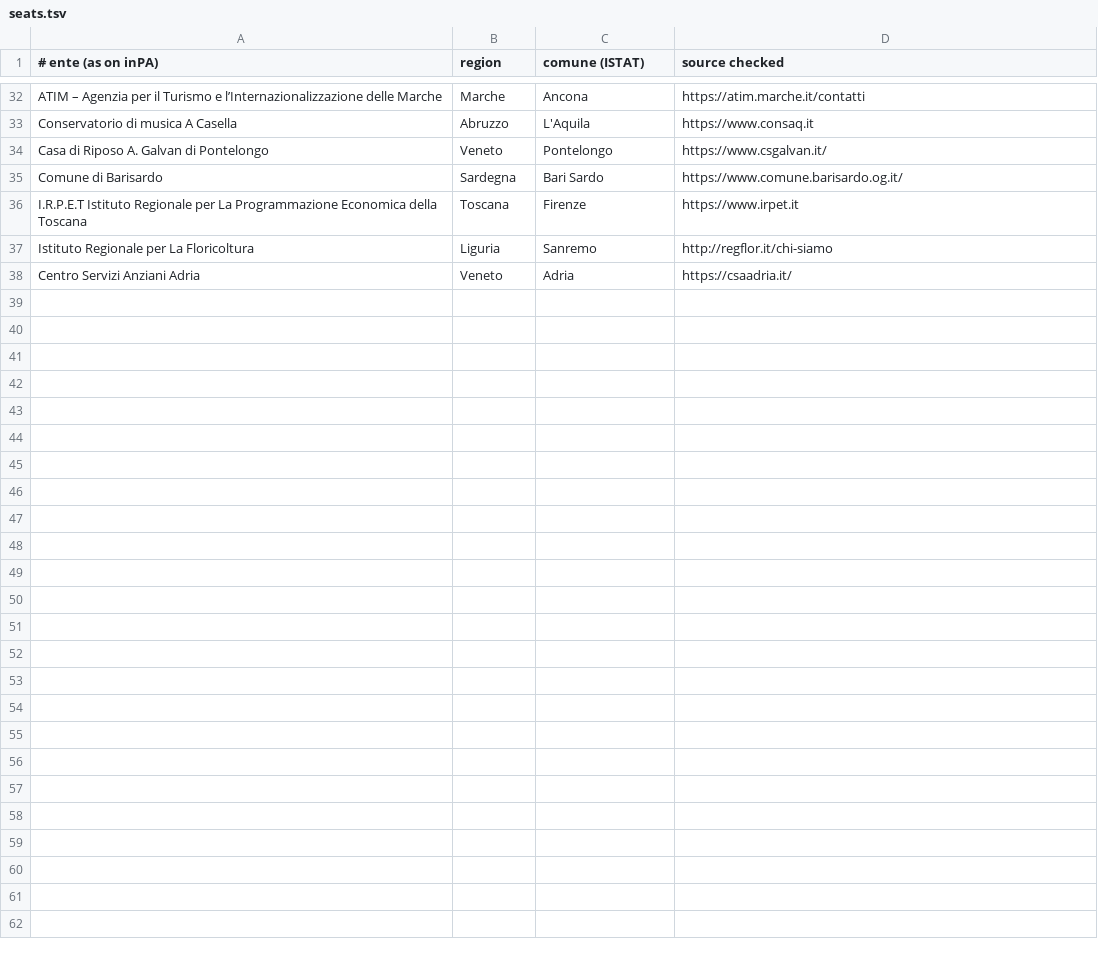
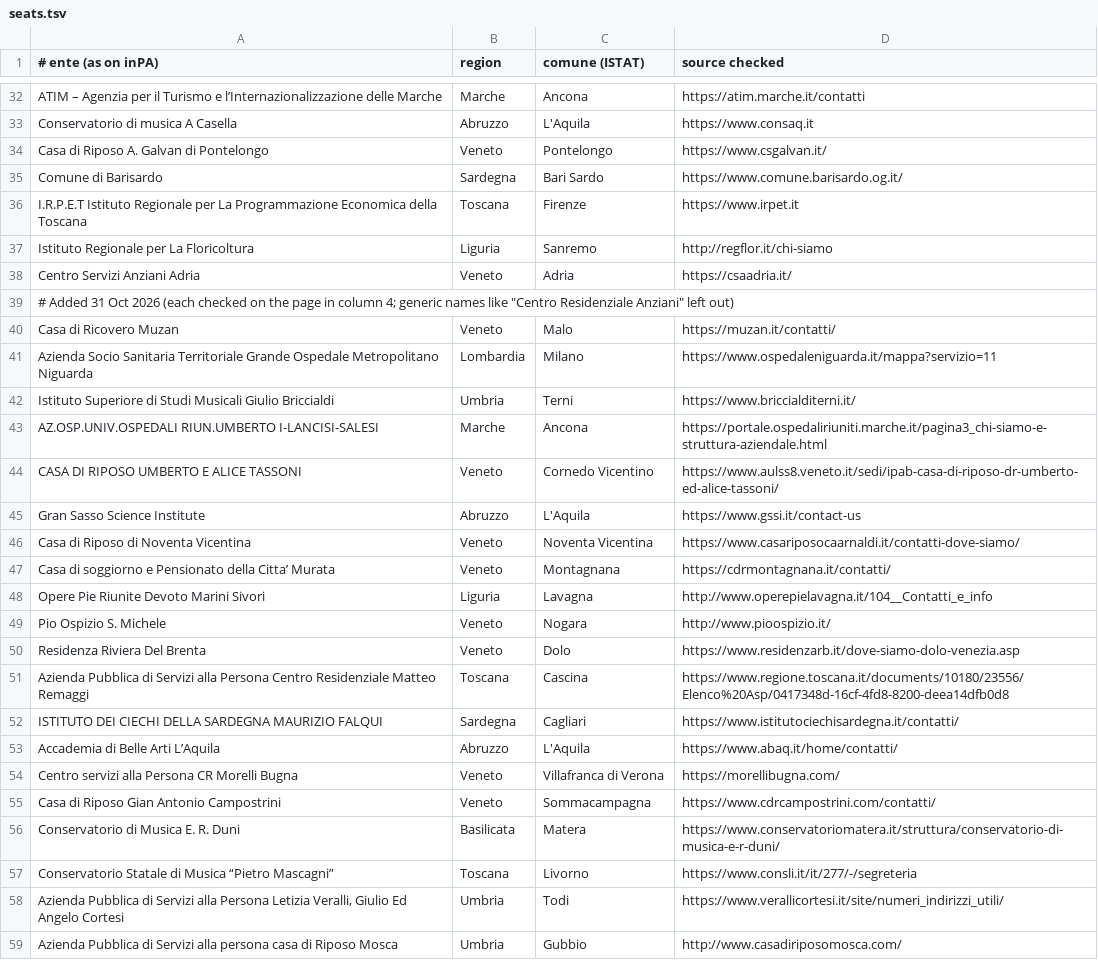
Before and after one commit to ossian-cloud/concorsi-feed, a TSV file: seats.tsv, drawn as a sheet; only a part is shown, gaps mark what is left out.

Commit message:
seats.tsv: 20 more single-site bodies, each checked on an official page

```diff
--- a/seats.tsv
+++ b/seats.tsv
@@ -38 +38,22 @@ Istituto Regionale per La Floricoltura	Liguria	Sanremo	http://regflor.it/chi-sia
 Centro Servizi Anziani Adria	Veneto	Adria	https://csaadria.it/
+# Added 31 Oct 2026 (each checked on the page in column 4; generic names like "Centro Residenziale Anziani" left out)
+Casa di Ricovero Muzan	Veneto	Malo	https://muzan.it/contatti/
+Azienda Socio Sanitaria Territoriale Grande Ospedale Metropolitano Niguarda	Lombardia	Milano	https://www.ospedaleniguarda.it/mappa?servizio=11
+Istituto Superiore di Studi Musicali Giulio Briccialdi	Umbria	Terni	https://www.briccialditerni.it/
+AZ.OSP.UNIV.OSPEDALI RIUN.UMBERTO I-LANCISI-SALESI	Marche	Ancona	https://portale.ospedaliriuniti.marche.it/pagina3_chi-siamo-e-struttura-aziendale.html
+CASA DI RIPOSO UMBERTO E ALICE TASSONI	Veneto	Cornedo Vicentino	https://www.aulss8.veneto.it/sedi/ipab-casa-di-riposo-dr-umberto-ed-alice-tassoni/
+Gran Sasso Science Institute	Abruzzo	L'Aquila	https://www.gssi.it/contact-us
+Casa di Riposo di Noventa Vicentina	Veneto	Noventa Vicentina	https://www.casariposocaarnaldi.it/contatti-dove-siamo/
+Casa di soggiorno e Pensionato della Citta’ Murata	Veneto	Montagnana	https://cdrmontagnana.it/contatti/
+Opere Pie Riunite Devoto Marini Sivori	Liguria	Lavagna	http://www.operepielavagna.it/104__Contatti_e_info
+Pio Ospizio S. Michele	Veneto	Nogara	http://www.pioospizio.it/
+Residenza Riviera Del Brenta	Veneto	Dolo	https://www.residenzarb.it/dove-siamo-dolo-venezia.asp
+Azienda Pubblica di Servizi alla Persona Centro Residenziale Matteo Remaggi	Toscana	Cascina	https://www.regione.toscana.it/documents/10180/23556/Elenco%20Asp/0417348d-16cf-4fd8-8200-deea14dfb0d8
+ISTITUTO DEI CIECHI DELLA SARDEGNA MAURIZIO FALQUI	Sardegna	Cagliari	https://www.istitutociechisardegna.it/contatti/
+Accademia di Belle Arti L’Aquila	Abruzzo	L'Aquila	https://www.abaq.it/home/contatti/
+Centro servizi alla Persona CR Morelli Bugna	Veneto	Villafranca di Verona	https://morellibugna.com/
+Casa di Riposo Gian Antonio Campostrini	Veneto	Sommacampagna	https://www.cdrcampostrini.com/contatti/
+Conservatorio di Musica E. R. Duni	Basilicata	Matera	https://www.conservatoriomatera.it/struttura/conservatorio-di-musica-e-r-duni/
+Conservatorio Statale di Musica “Pietro Mascagni”	Toscana	Livorno	https://www.consli.it/it/277/-/segreteria
+Azienda Pubblica di Servizi alla Persona Letizia Veralli, Giulio Ed Angelo Cortesi	Umbria	Todi	https://www.verallicortesi.it/site/numeri_indirizzi_utili/
+Azienda Pubblica di Servizi alla persona casa di Riposo Mosca	Umbria	Gubbio	http://www.casadiriposomosca.com/
```
Also changed, not shown: 1 other file.
